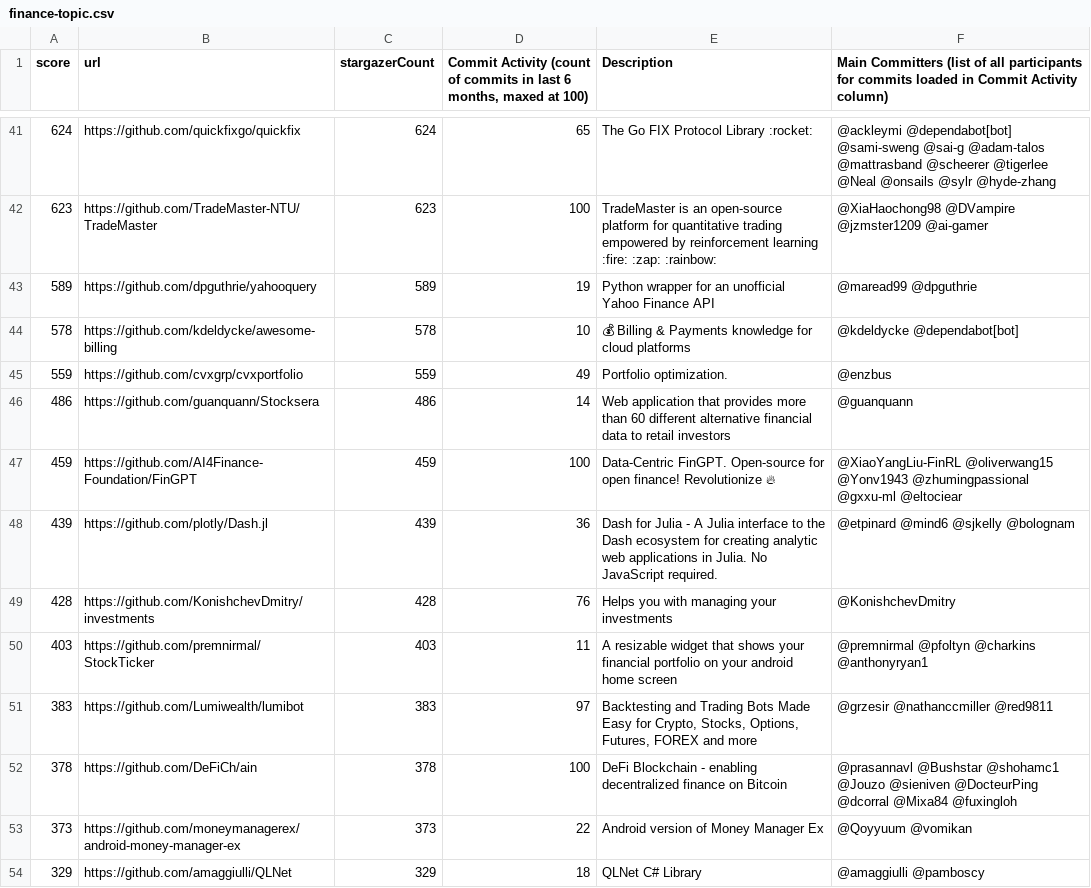
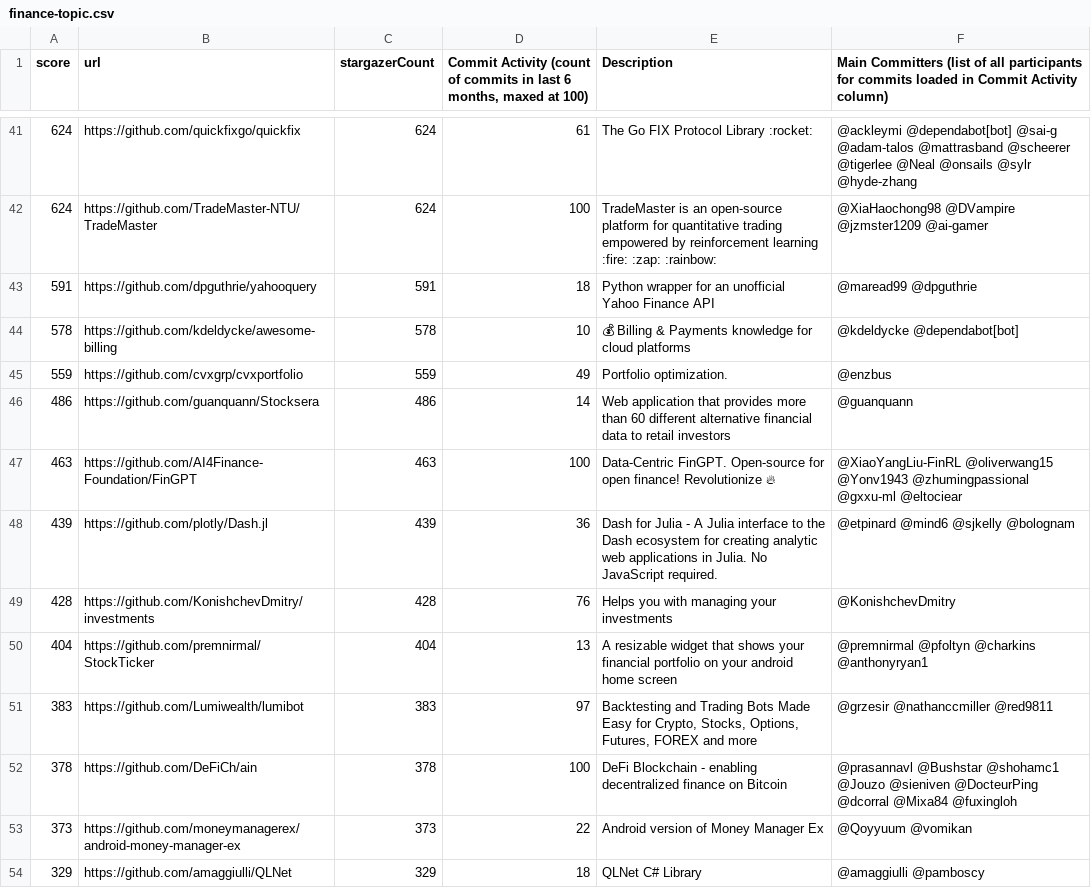
Before and after one commit to finos-labs/project-analysis, a CSV file: finance-topic.csv, drawn as a sheet; only a part is shown, gaps mark what is left out; the diff covers the shown part only.

```diff
--- a/finance-topic.csv
+++ b/finance-topic.csv
@@ -41,4 +41,4 @@ score,url,stargazerCount,"Commit Activity (count of commits in last 6 months, ma
-624,https://github.com/quickfixgo/quickfix,624,65,The Go FIX Protocol Library :rocket:,@ackleymi @dependabot[bot] @sami-sweng @sai-g @adam-talos @mattrasband @scheerer @tigerlee @Neal @onsails @sylr @hyde-zhang
-623,https://github.com/TradeMaster-NTU/TradeMaster,623,100,TradeMaster is an open-source platform for quantitative trading empowered by reinforcement learning :fire: :zap: :rainbow:,@XiaHaochong98 @DVampire @jzmster1209 @ai-gamer
-589,https://github.com/dpguthrie/yahooquery,589,19,Python wrapper for an unofficial Yahoo Finance API,@maread99 @dpguthrie
+624,https://github.com/quickfixgo/quickfix,624,61,The Go FIX Protocol Library :rocket:,@ackleymi @dependabot[bot] @sai-g @adam-talos @mattrasband @scheerer @tigerlee @Neal @onsails @sylr @hyde-zhang
+624,https://github.com/TradeMaster-NTU/TradeMaster,624,100,TradeMaster is an open-source platform for quantitative trading empowered by reinforcement learning :fire: :zap: :rainbow:,@XiaHaochong98 @DVampire @jzmster1209 @ai-gamer
+591,https://github.com/dpguthrie/yahooquery,591,18,Python wrapper for an unofficial Yahoo Finance API,@maread99 @dpguthrie
 578,https://github.com/kdeldycke/awesome-billing,578,10,💰 Billing & Payments knowledge for cloud platforms,@kdeldycke @dependabot[bot]
@@ -46,6 +46,6 @@ score,url,stargazerCount,"Commit Activity (count of commits in last 6 months, ma
 486,https://github.com/guanquann/Stocksera,486,14,Web application that provides more than 60 different alternative financial data to retail investors,@guanquann
-459,https://github.com/AI4Finance-Foundation/FinGPT,459,100,Data-Centric FinGPT.  Open-source for open finance!  Revolutionize 🔥,@XiaoYangLiu-FinRL @oliverwang15 @Yonv1943 @zhumingpassional @gxxu-ml @eltociear
+463,https://github.com/AI4Finance-Foundation/FinGPT,463,100,Data-Centric FinGPT.  Open-source for open finance!  Revolutionize 🔥,@XiaoYangLiu-FinRL @oliverwang15 @Yonv1943 @zhumingpassional @gxxu-ml @eltociear
 439,https://github.com/plotly/Dash.jl,439,36,Dash for Julia - A Julia interface to the Dash ecosystem for creating analytic web applications in Julia. No JavaScript required.,@etpinard @mind6 @sjkelly @bolognam
 428,https://github.com/KonishchevDmitry/investments,428,76,Helps you with managing your investments,@KonishchevDmitry
-403,https://github.com/premnirmal/StockTicker,403,11,A resizable widget that shows your financial portfolio on your android home screen,@premnirmal @pfoltyn @charkins @anthonyryan1
+404,https://github.com/premnirmal/StockTicker,404,13,A resizable widget that shows your financial portfolio on your android home screen,@premnirmal @pfoltyn @charkins @anthonyryan1
 383,https://github.com/Lumiwealth/lumibot,383,97,"Backtesting and Trading Bots Made Easy for Crypto, Stocks, Options, Futures, FOREX and more",@grzesir @nathanccmiller @red9811
```
Also changed, not shown: 96 edited cells elsewhere in this file.
